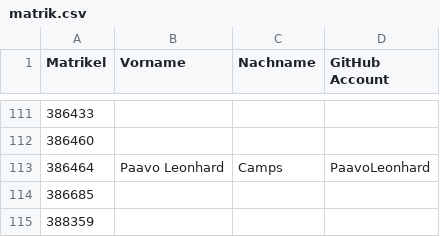
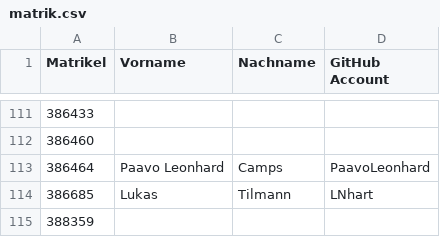
Before and after one commit to tuppp/leute, a CSV file: matrik.csv, drawn as a sheet; only a part is shown, gaps mark what is left out.

Commit message:
new

```diff
--- a/matrik.csv
+++ b/matrik.csv
@@ -113,3 +113,3 @@ Matrikel,Vorname,Nachname,GitHub Account
 386464, Paavo Leonhard, Camps, PaavoLeonhard
-386685,
+386685, Lukas, Tilmann, LNhart
 388359,
```
